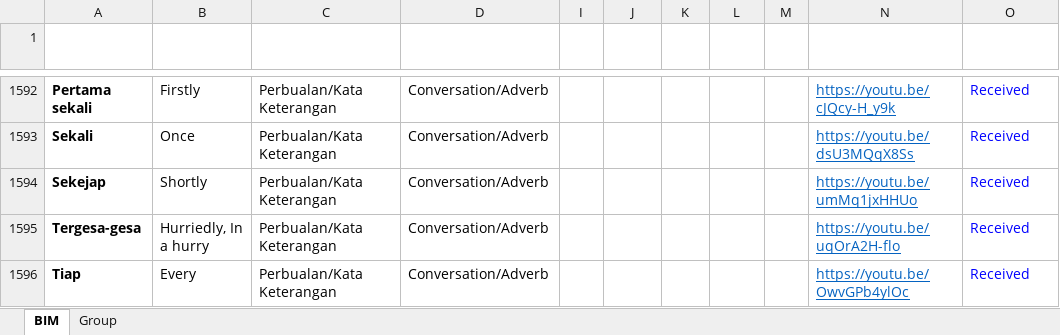
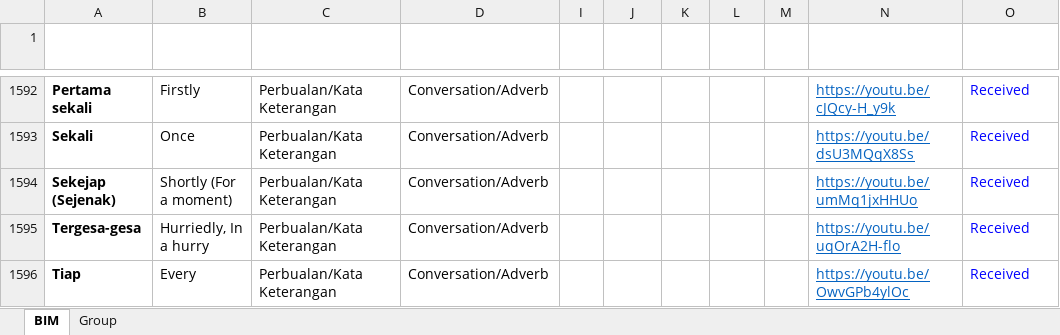
Before and after one commit to malaysiafederationofthedeaf/ggb-mfd-project, an Excel workbook: public/assets/BIM.xlsx, sheet BIM, drawn as a sheet; only a part is shown, gaps mark what is left out; values as stored, in another font and other column widths than the file's, no borders; charts and pictures and conditional formats and table styles not drawn; the diff names each change by its address in the sheet, - before the commit and + after, or states it on an @@ line.

Commit message:
update BIM Sheet sekejap

```diff
--- a/public/assets/BIM.xlsx (sheet BIM)
+++ b/public/assets/BIM.xlsx (sheet BIM)
-A1594 (Perkataan): Sekejap
+A1594 (Perkataan): Sekejap (Sejenak)
-B1594 (Word): Shortly
+B1594 (Word): Shortly (For a moment)
```
Also changed, not shown: 1 other file.
